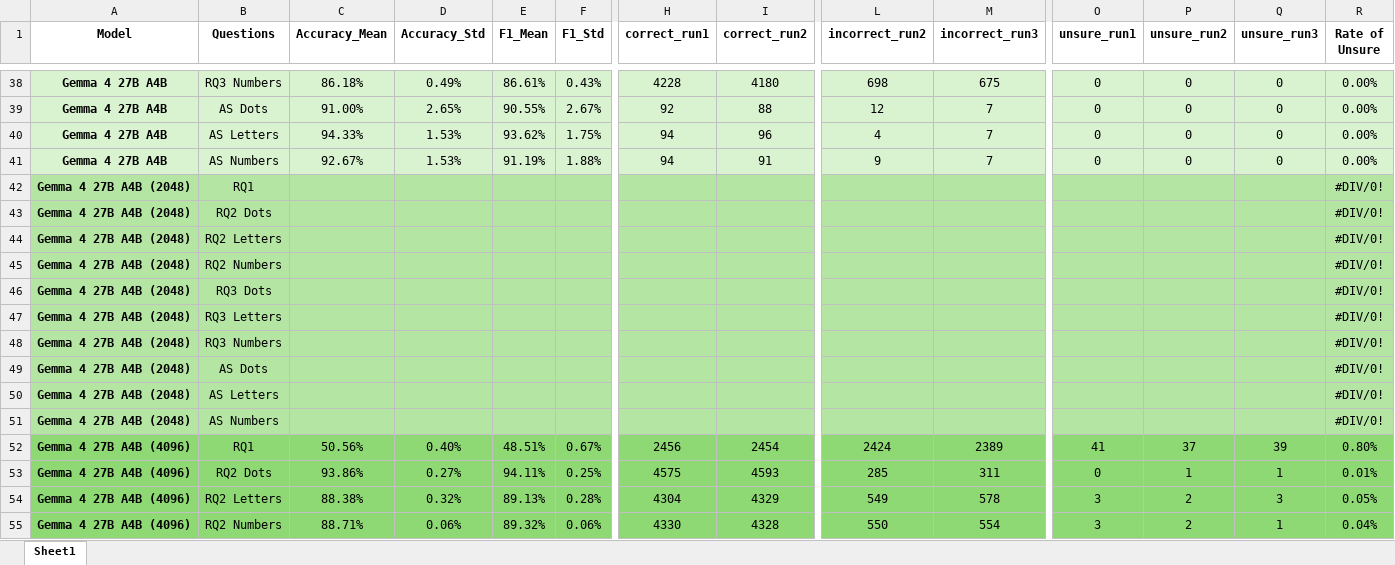
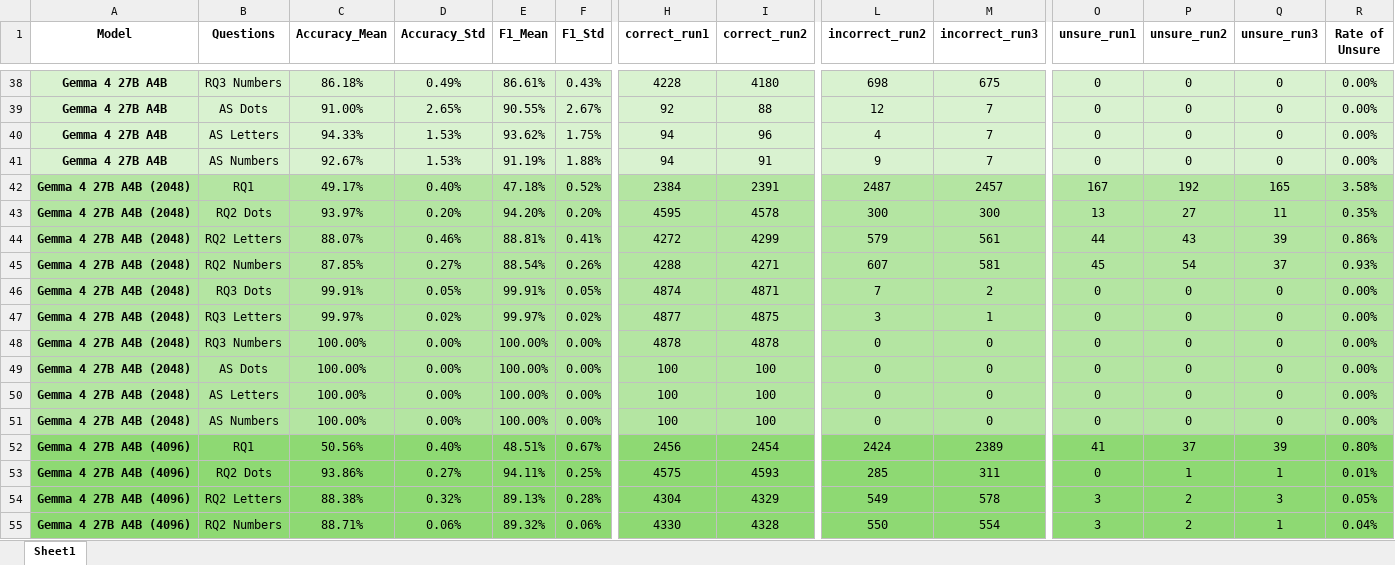
Before and after one commit to Omar-Gamaleldin/VLMs-Medical-Imaging, an Excel workbook: control/results/Control_Results.xlsx, sheet Sheet1, drawn as a sheet; only a part is shown, gaps mark what is left out; values as stored, in another font and other column widths than the file's, no borders; removed rows and columns are numbered as before the commit, all else as after; rows hold the shown columns only; the diff names each change by its address in the sheet, - before the commit and + after, or states it on an @@ line.

Commit message:
added gemma 4 2048

```diff
--- a/control/results/Control_Results.xlsx (sheet Sheet1)
+++ b/control/results/Control_Results.xlsx (sheet Sheet1)
-row 42: Gemma 4 27B A4B (2048) | RQ1 |  |  |  |  |  |  |  |  |  |  |  | #DIV/0!
-row 43: Gemma 4 27B A4B (2048) | RQ2 Dots |  |  |  |  |  |  |  |  |  |  |  | #DIV/0!
-row 44: Gemma 4 27B A4B (2048) | RQ2 Letters |  |  |  |  |  |  |  |  |  |  |  | #DIV/0!
-row 45: Gemma 4 27B A4B (2048) | RQ2 Numbers |  |  |  |  |  |  |  |  |  |  |  | #DIV/0!
-row 46: Gemma 4 27B A4B (2048) | RQ3 Dots |  |  |  |  |  |  |  |  |  |  |  | #DIV/0!
-row 47: Gemma 4 27B A4B (2048) | RQ3 Letters |  |  |  |  |  |  |  |  |  |  |  | #DIV/0!
-row 48: Gemma 4 27B A4B (2048) | RQ3 Numbers |  |  |  |  |  |  |  |  |  |  |  | #DIV/0!
-row 49: Gemma 4 27B A4B (2048) | AS Dots |  |  |  |  |  |  |  |  |  |  |  | #DIV/0!
-row 50: Gemma 4 27B A4B (2048) | AS Letters |  |  |  |  |  |  |  |  |  |  |  | #DIV/0!
-row 51: Gemma 4 27B A4B (2048) | AS Numbers |  |  |  |  |  |  |  |  |  |  |  | #DIV/0!
+row 42: Gemma 4 27B A4B (2048) | RQ1 | 49.17% | 0.40% | 47.18% | 0.52% | 2384 | 2391 | 2487 | 2457 | 167 | 192 | 165 | 3.58%
+row 43: Gemma 4 27B A4B (2048) | RQ2 Dots | 93.97% | 0.20% | 94.20% | 0.20% | 4595 | 4578 | 300 | 300 | 13 | 27 | 11 | 0.35%
+row 44: Gemma 4 27B A4B (2048) | RQ2 Letters | 88.07% | 0.46% | 88.81% | 0.41% | 4272 | 4299 | 579 | 561 | 44 | 43 | 39 | 0.86%
+row 45: Gemma 4 27B A4B (2048) | RQ2 Numbers | 87.85% | 0.27% | 88.54% | 0.26% | 4288 | 4271 | 607 | 581 | 45 | 54 | 37 | 0.93%
+row 46: Gemma 4 27B A4B (2048) | RQ3 Dots | 99.91% | 0.05% | 99.91% | 0.05% | 4874 | 4871 | 7 | 2 | 0 | 0 | 0 | 0.00%
+row 47: Gemma 4 27B A4B (2048) | RQ3 Letters | 99.97% | 0.02% | 99.97% | 0.02% | 4877 | 4875 | 3 | 1 | 0 | 0 | 0 | 0.00%
+row 48: Gemma 4 27B A4B (2048) | RQ3 Numbers | 100.00% | 0.00% | 100.00% | 0.00% | 4878 | 4878 | 0 | 0 | 0 | 0 | 0 | 0.00%
+row 49: Gemma 4 27B A4B (2048) | AS Dots | 100.00% | 0.00% | 100.00% | 0.00% | 100 | 100 | 0 | 0 | 0 | 0 | 0 | 0.00%
+row 50: Gemma 4 27B A4B (2048) | AS Letters | 100.00% | 0.00% | 100.00% | 0.00% | 100 | 100 | 0 | 0 | 0 | 0 | 0 | 0.00%
+row 51: Gemma 4 27B A4B (2048) | AS Numbers | 100.00% | 0.00% | 100.00% | 0.00% | 100 | 100 | 0 | 0 | 0 | 0 | 0 | 0.00%
```
Also changed, not shown: 1 other file.
